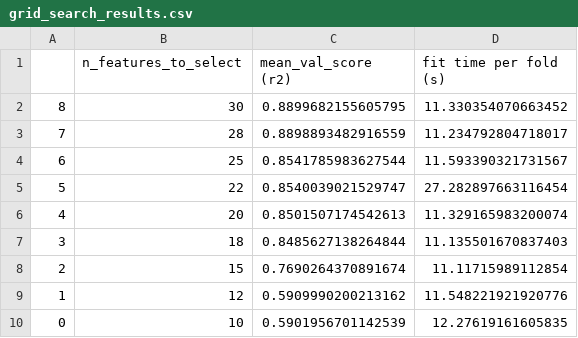
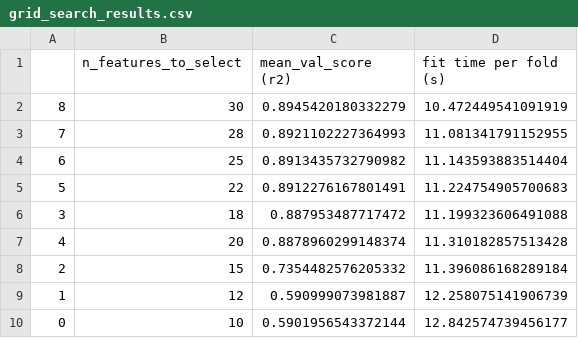
Before and after one commit to v5y8/DSCI_522_Group_302, a CSV file: data/results_data/grid_search_results.csv, drawn as a sheet.

```diff
--- a/data/results_data/grid_search_results.csv
+++ b/data/results_data/grid_search_results.csv
@@ -1,10 +1,10 @@
 ,n_features_to_select,mean_val_score (r2),fit time per fold (s)
-8,30,0.8899682155605795,11.330354070663452
-7,28,0.8898893482916559,11.234792804718017
-6,25,0.8541785983627544,11.593390321731567
-5,22,0.8540039021529747,27.282897663116454
-4,20,0.8501507174542613,11.329165983200074
-3,18,0.8485627138264844,11.135501670837403
-2,15,0.7690264370891674,11.11715989112854
-1,12,0.5909990200213162,11.548221921920776
-0,10,0.5901956701142539,12.27619161605835
+8,30,0.8945420180332279,10.472449541091919
+7,28,0.8921102227364993,11.081341791152955
+6,25,0.8913435732790982,11.143593883514404
+5,22,0.8912276167801491,11.224754905700683
+3,18,0.887953487717472,11.199323606491088
+4,20,0.8878960299148374,11.310182857513428
+2,15,0.7354482576205332,11.396086168289184
+1,12,0.590999073981887,12.258075141906739
+0,10,0.5901956543372144,12.842574739456177
```
Also changed, not shown: 7 other files.
